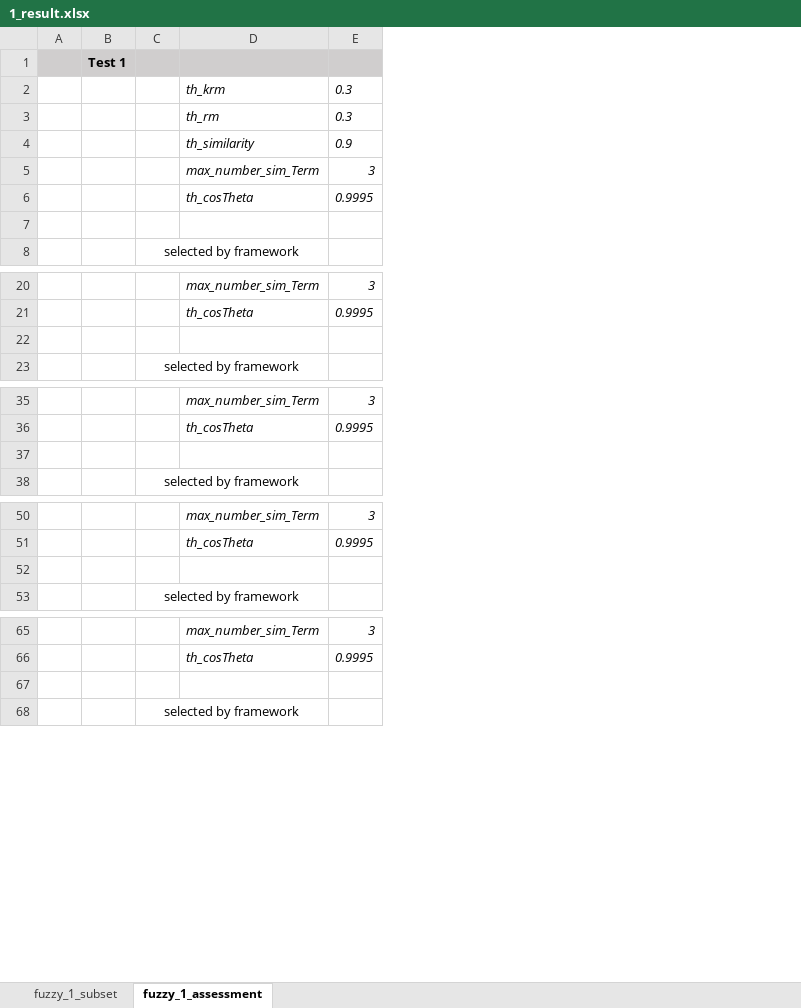
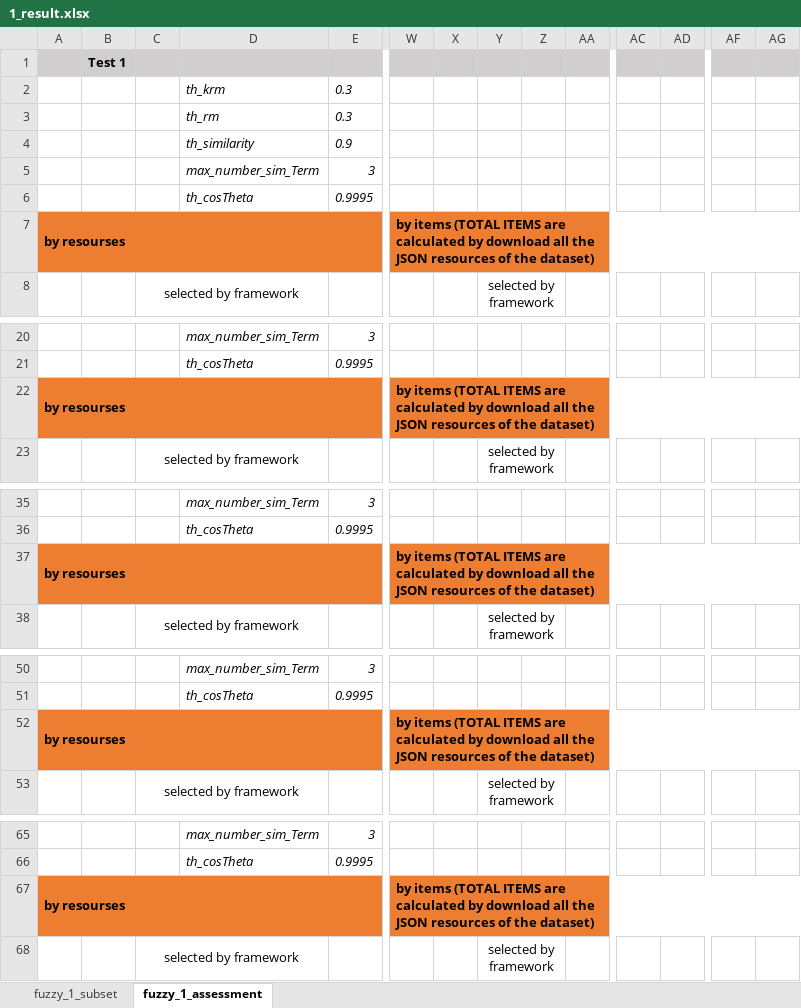
Before and after one commit to HammerProject/HammerDataProject, an Excel workbook: hammer-colombo/fuzzy-examples-set/1_result.xlsx, sheet fuzzy_1_assessment, drawn as a sheet; only a part is shown, gaps mark what is left out; values as stored, in another font and other column widths than the file's, no borders; the diff covers the shown part only; the diff names each change by its address in the sheet, - before the commit and + after, or states it on an @@ line.

Commit message:
fuzzy test

```diff
--- a/hammer-colombo/fuzzy-examples-set/1_result.xlsx (sheet fuzzy_1_assessment)
+++ b/hammer-colombo/fuzzy-examples-set/1_result.xlsx (sheet fuzzy_1_assessment)
+column W, row 7: by items (TOTAL ITEMS are calculated by download all the JSON resources of the dataset); row 22: by items (TOTAL ITEMS are calculated by download all the JSON resources of the dataset); row 37: by items (TOTAL ITEMS are calculated by download all the JSON resources of the dataset); row 52: by items (TOTAL ITEMS are calculated by download all the JSON resources of the dataset); row 67: by items (TOTAL ITEMS are calculated by download all the JSON resources of the dataset)
+column X, empty
+column Y, row 8: selected by framework; row 23: selected by framework; row 38: selected by framework; row 53: selected by framework; row 68: selected by framework
+column Z, empty
+column AA, empty
+column AC, empty
+column AD, empty
+column AF, empty
+column AG, empty
-A7: (empty)
+A7: by resourses
-A7:E7 fill: none
+A7:E7 fill: #ED7D31
+A7:K7 merged
-A22: (empty)
+A22: by resourses
-A22:E22 fill: none
+A22:E22 fill: #ED7D31
+A22:K22 merged
-A37: (empty)
+A37: by resourses
-A37:E37 fill: none
+A37:E37 fill: #ED7D31
+A37:K37 merged
-A52: (empty)
+A52: by resourses
-A52:E52 fill: none
+A52:E52 fill: #ED7D31
+A52:K52 merged
-A67: (empty)
+A67: by resourses
-A67:E67 fill: none
+A67:E67 fill: #ED7D31
+A67:K67 merged
```
Also changed, not shown: 3 added columns, 4 edited cells, cell formats and merged cells elsewhere in this sheet, sheet fuzzy_1_subset, formulas that keep their value, hidden cells, hammer-colombo/fuzzy-examples-set/2_result.xlsx, hammer-colombo/fuzzy-examples-set/3_result.xlsx, 17 other files.
